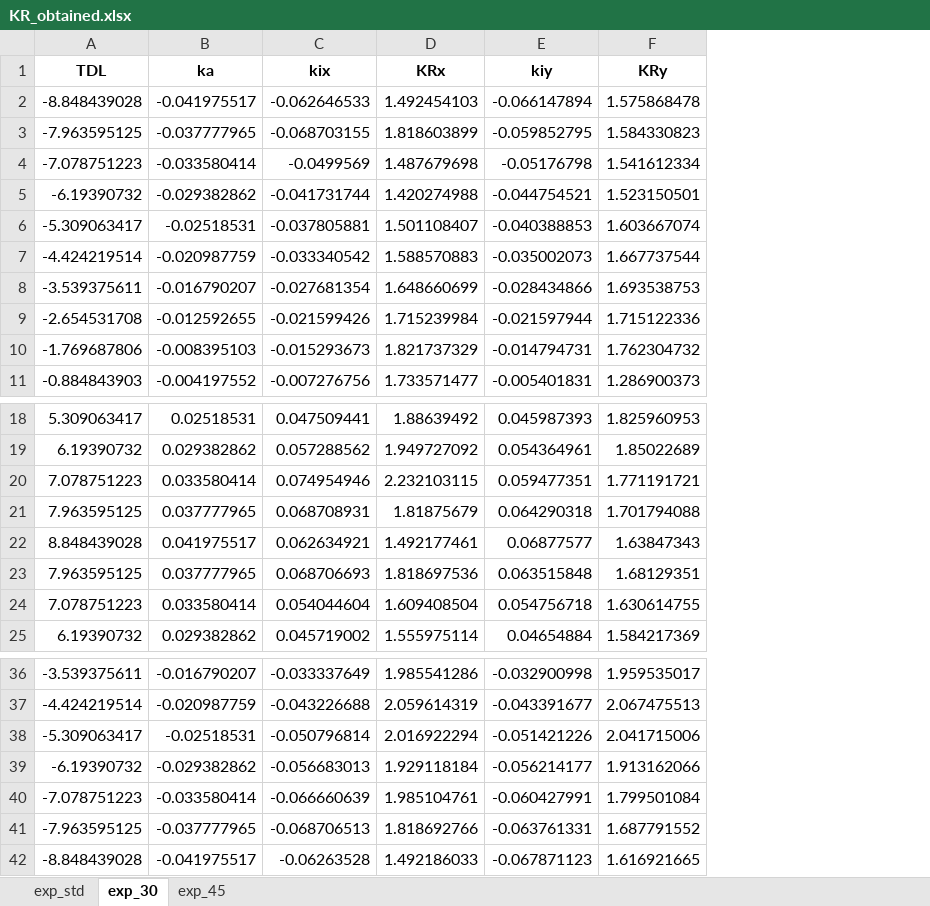
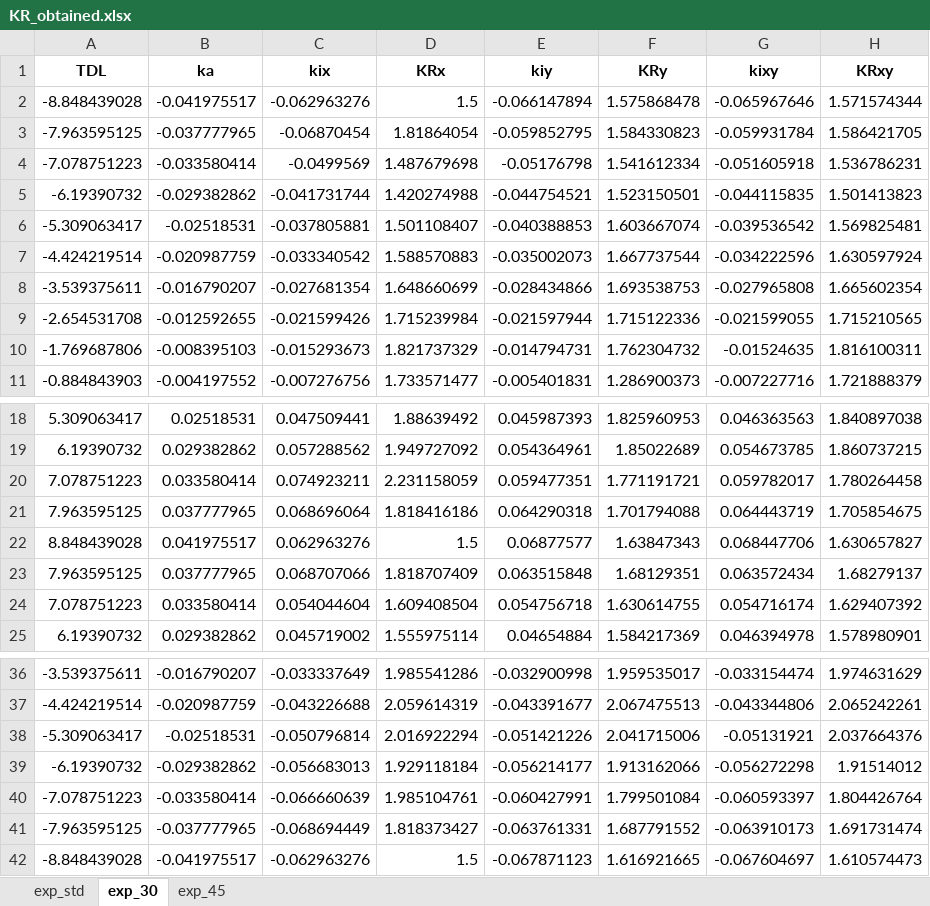
Before and after one commit to GuitarMechanics/dnnCossEuler, an Excel workbook: KR_obtained.xlsx, sheet exp_30, drawn as a sheet; only a part is shown, gaps mark what is left out; values as stored, in another font and other column widths than the file's, no borders; the diff names each change by its address in the sheet, - before the commit and + after, or states it on an @@ line.

```diff
--- a/KR_obtained.xlsx (sheet exp_30)
+++ b/KR_obtained.xlsx (sheet exp_30)
+column G (kixy), rows 2-11: -0.065967646 | -0.059931784 | -0.051605918 | -0.044115835 | -0.039536542 | -0.034222596 | -0.027965808 | -0.021599055 | -0.01524635 | -0.007227716; rows 18-25: 0.046363563 | 0.054673785 | 0.059782017 | 0.064443719 | 0.068447706 | 0.063572434 | 0.054716174 | 0.046394978; rows 36-42: -0.033154474 | -0.043344806 | -0.05131921 | -0.056272298 | -0.060593397 | -0.063910173 | -0.067604697
+column H (KRxy), rows 2-11: 1.571574344 | 1.586421705 | 1.536786231 | 1.501413823 | 1.569825481 | 1.630597924 | 1.665602354 | 1.715210565 | 1.816100311 | 1.721888379; rows 18-25: 1.840897038 | 1.860737215 | 1.780264458 | 1.705854675 | 1.630657827 | 1.68279137 | 1.629407392 | 1.578980901; rows 36-42: 1.974631629 | 2.065242261 | 2.037664376 | 1.91514012 | 1.804426764 | 1.691731474 | 1.610574473
-C2 (kix): -0.062646533
+C2 (kix): -0.062963276
-D2 (KRx): 1.492454103
+D2 (KRx): 1.5
-C3 (kix): -0.068703155
+C3 (kix): -0.06870454
-D3 (KRx): 1.818603899
+D3 (KRx): 1.81864054
-C20 (kix): 0.074954946
+C20 (kix): 0.074923211
-D20 (KRx): 2.232103115
+D20 (KRx): 2.231158059
-C21 (kix): 0.068708931
+C21 (kix): 0.068696064
-D21 (KRx): 1.81875679
+D21 (KRx): 1.818416186
-C22 (kix): 0.062634921
+C22 (kix): 0.062963276
-D22 (KRx): 1.492177461
+D22 (KRx): 1.5
-C23 (kix): 0.068706693
+C23 (kix): 0.068707066
-D23 (KRx): 1.818697536
+D23 (KRx): 1.818707409
-C41 (kix): -0.068706513
+C41 (kix): -0.068694449
-D41 (KRx): 1.818692766
+D41 (KRx): 1.818373427
-C42 (kix): -0.06263528
+C42 (kix): -0.062963276
-D42 (KRx): 1.492186033
+D42 (KRx): 1.5
```
Also changed, not shown: sheet exp_45, sheet exp_std, 2 other files.
